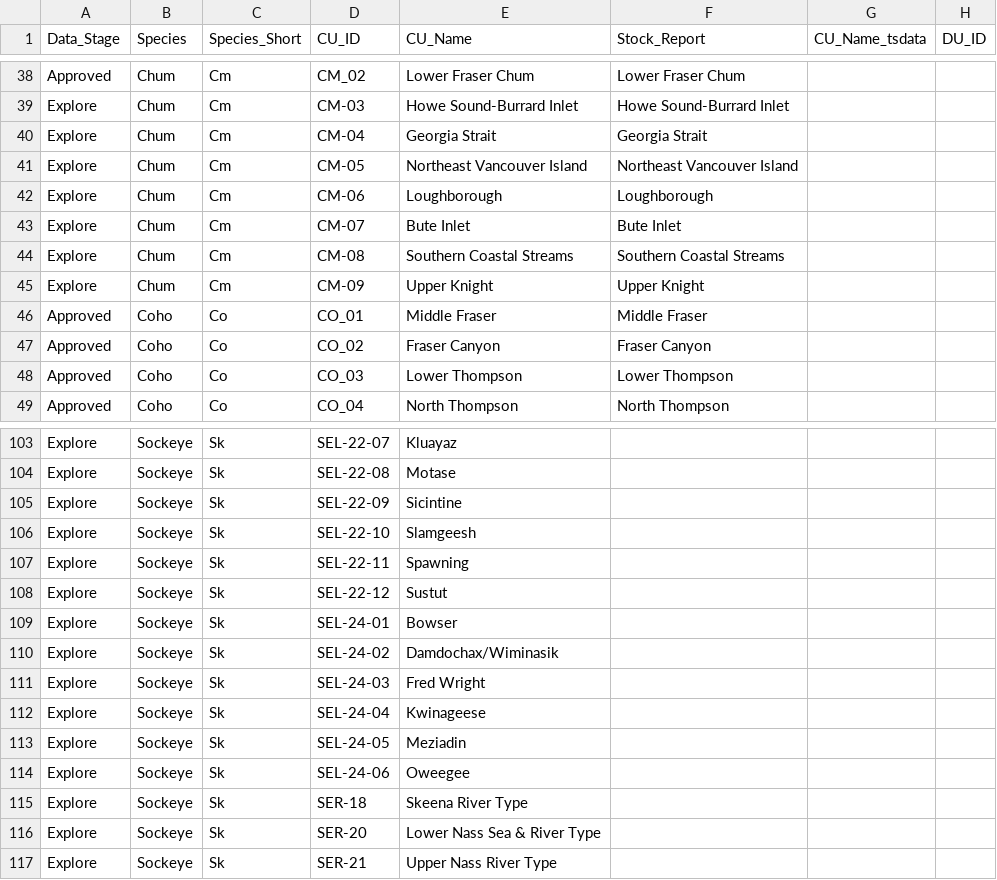
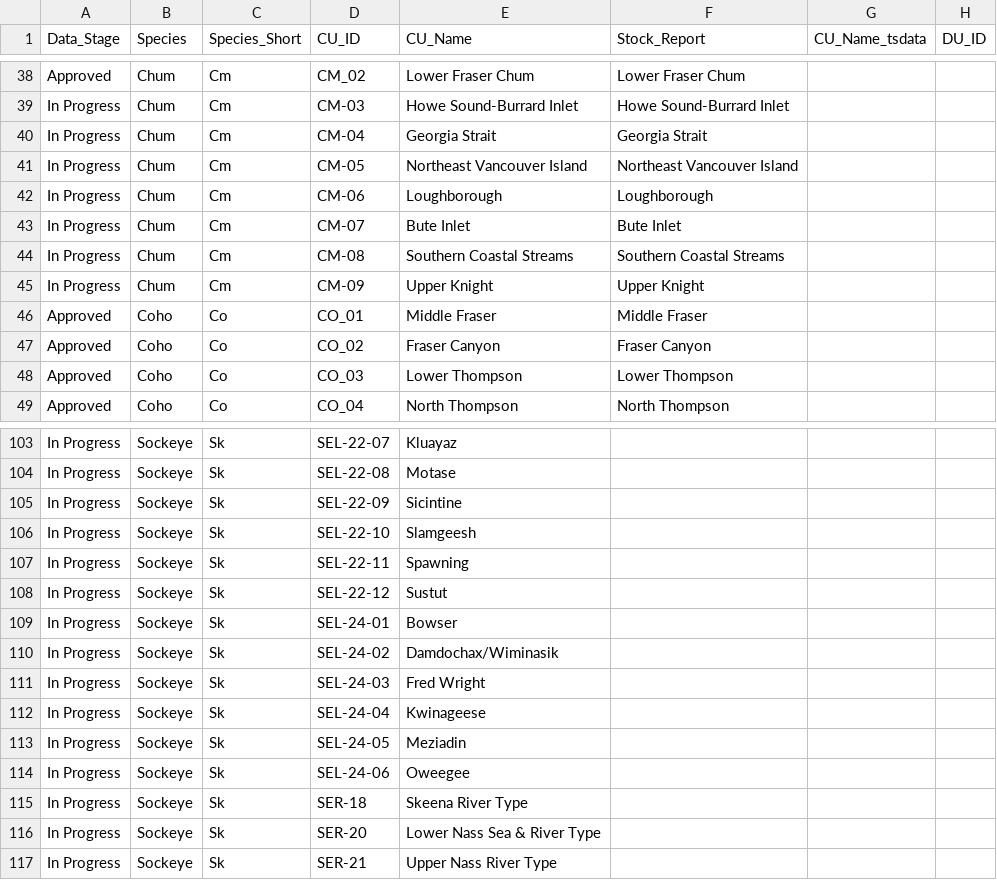
Before and after one commit to BronwynMacDonald/Scanner-Data-Processing, a CSV file: DATA_LOOKUP_FILES/MOD_MAIN_CU_LOOKUP_FOR_SOS.csv, drawn as a sheet; only a part is shown, gaps mark what is left out; the diff covers the shown part only; the diff names each change by its address in the sheet, - before the commit and + after, or states it on an @@ line.

```diff
--- a/DATA_LOOKUP_FILES/MOD_MAIN_CU_LOOKUP_FOR_SOS.csv
+++ b/DATA_LOOKUP_FILES/MOD_MAIN_CU_LOOKUP_FOR_SOS.csv
-A39:A45 (Data_Stage): Explore
+A39:A45 (Data_Stage): In Progress
-A103:A117 (Data_Stage): Explore
+A103:A117 (Data_Stage): In Progress
```
Also changed, not shown: 49 edited cells elsewhere in this file.
